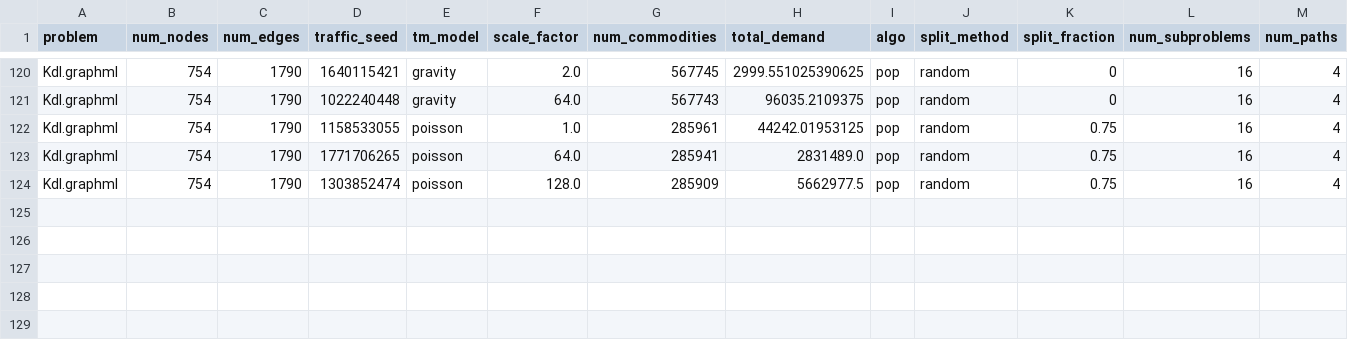
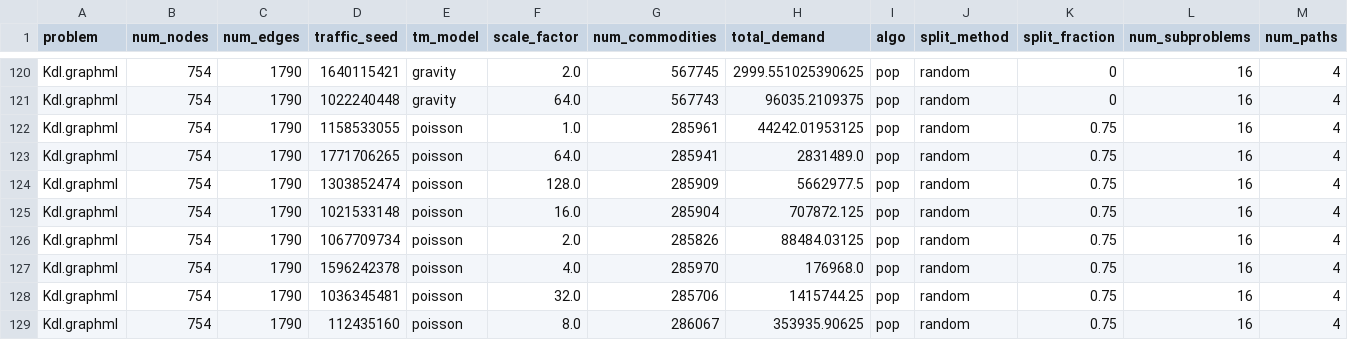
Before and after one commit to netcontract/ncflow, a CSV file: benchmarks/csvs/pop-mcf-slice_0.csv, drawn as a sheet; only a part is shown, gaps mark what is left out; rows hold the shown columns only; the diff names each change by its address in the sheet, - before the commit and + after, or states it on an @@ line.

Commit message:
Sweep of POP, MCF, slice 0 on gravity and poisson high intra

```diff
--- a/benchmarks/csvs/pop-mcf-slice_0.csv
+++ b/benchmarks/csvs/pop-mcf-slice_0.csv
+row 125: Kdl.graphml | 754 | 1790 | 1021533148 | poisson | 16.0 | 285904 | 707872.125 | pop | random | 0.75 | 16 | 4
+row 126: Kdl.graphml | 754 | 1790 | 1067709734 | poisson | 2.0 | 285826 | 88484.03125 | pop | random | 0.75 | 16 | 4
+row 127: Kdl.graphml | 754 | 1790 | 1596242378 | poisson | 4.0 | 285970 | 176968.0 | pop | random | 0.75 | 16 | 4
+row 128: Kdl.graphml | 754 | 1790 | 1036345481 | poisson | 32.0 | 285706 | 1415744.25 | pop | random | 0.75 | 16 | 4
+row 129: Kdl.graphml | 754 | 1790 | 112435160 | poisson | 8.0 | 286067 | 353935.90625 | pop | random | 0.75 | 16 | 4
```
Also changed, not shown: 2 other files.
